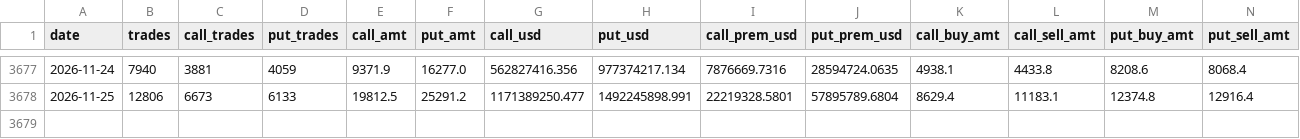
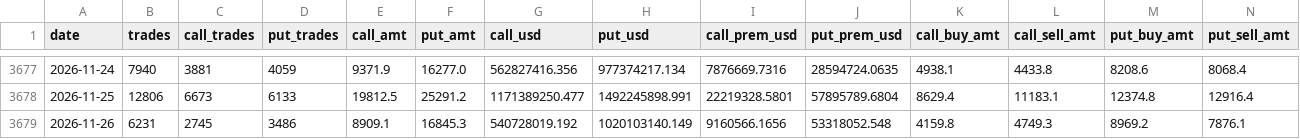
Before and after one commit to jaredbausch-ai/ctzb-data, a CSV file: data/options/BTC_pcr_daily.csv, drawn as a sheet; only a part is shown, gaps mark what is left out; rows hold the shown columns only; the diff names each change by its address in the sheet, - before the commit and + after, or states it on an @@ line.

```diff
--- a/data/options/BTC_pcr_daily.csv
+++ b/data/options/BTC_pcr_daily.csv
+row 3679: 2026-11-26 | 6231 | 2745 | 3486 | 8909.1 | 16845.3 | 540728019.192 | 1020103140.149 | 9160566.1656 | 53318052.548 | 4159.8 | 4749.3 | 8969.2 | 7876.1
```
Also changed, not shown: data/options/BTC_oi_snapshot.csv, data/options/ETH_oi_snapshot.csv, 3 other files.
